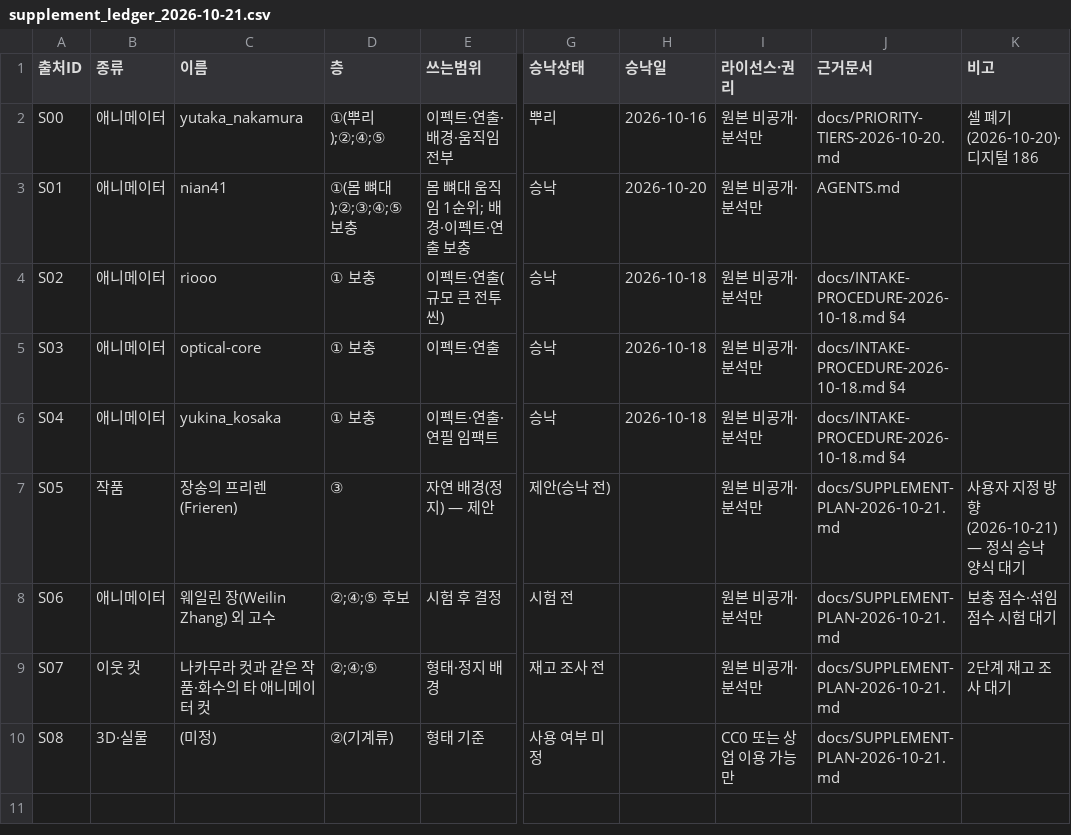
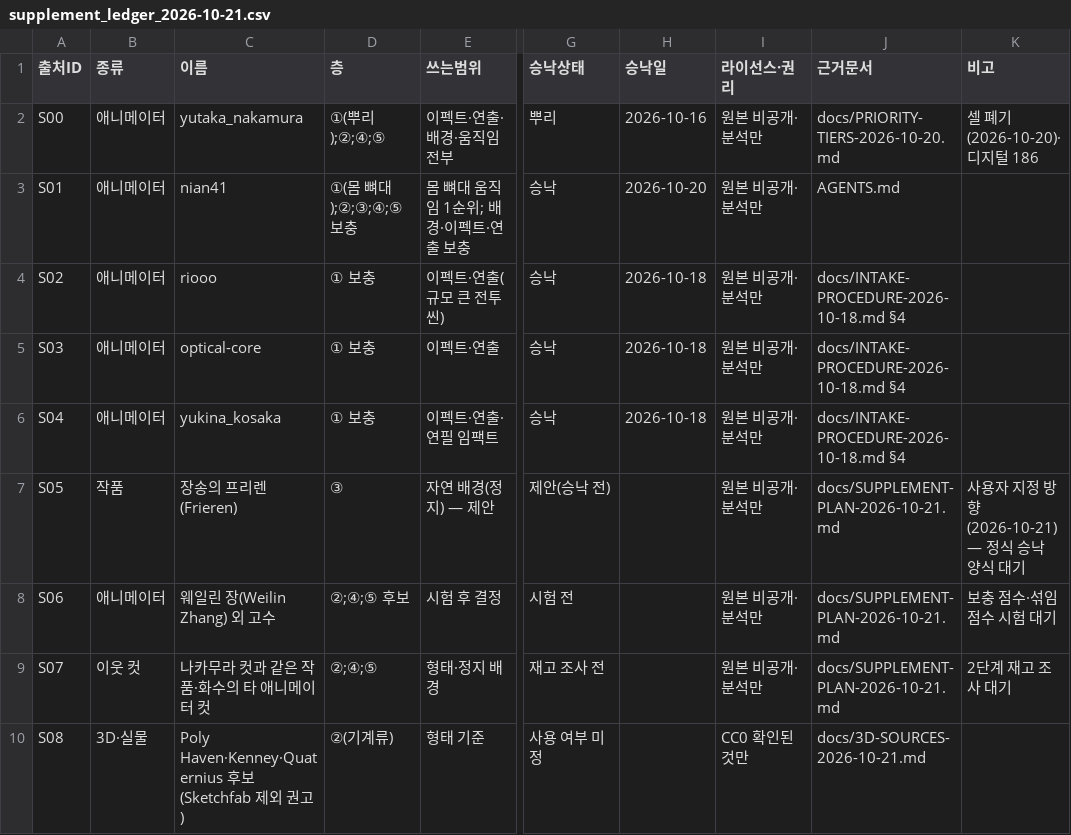
Before and after one commit to twoapple08/AI-sfa, a CSV file: data/style_kb/supplement_ledger_2026-10-21.csv, drawn as a sheet; only a part is shown, gaps mark what is left out; the diff names each change by its address in the sheet, - before the commit and + after, or states it on an @@ line.

```diff
--- a/data/style_kb/supplement_ledger_2026-10-21.csv
+++ b/data/style_kb/supplement_ledger_2026-10-21.csv
-C10 (이름): (미정)
+C10 (이름): Poly Haven·Kenney·Quaternius 후보(Sketchfab 제외 권고)
-I10 (라이선스·권리): CC0 또는 상업 이용 가능만
+I10 (라이선스·권리): CC0 확인된 것만
-J10 (근거문서): docs/SUPPLEMENT-PLAN-2026-10-21.md
+J10 (근거문서): docs/3D-SOURCES-2026-10-21.md
```
Also changed, not shown: 1 other file.
